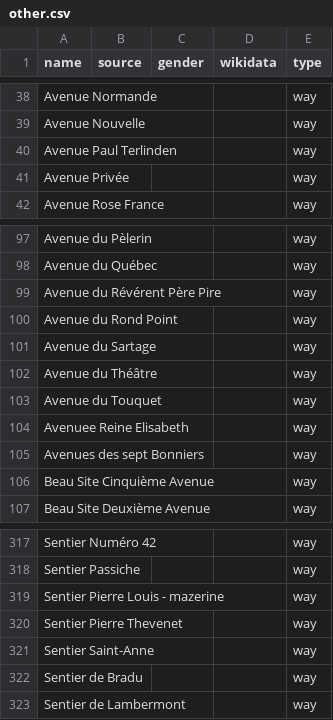
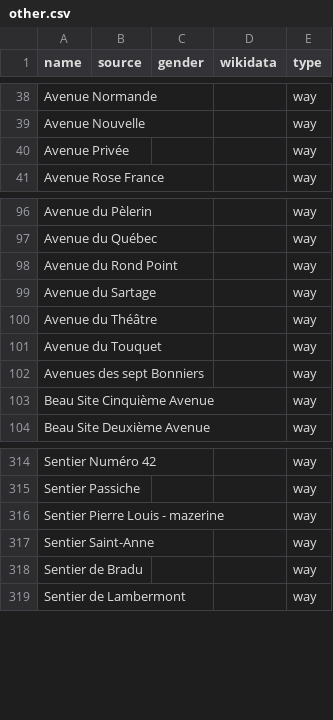
Before and after one commit to EqualStreetNames/equalstreetnames-rixensart, a CSV file: data/other.csv, drawn as a sheet; only a part is shown, gaps mark what is left out; the diff names each change by its address in the sheet, - before the commit and + after, or states it on an @@ line.

```diff
--- a/data/other.csv
+++ b/data/other.csv
-row 40: Avenue Paul Terlinden |  |  |  | way
-row 99: Avenue du Révérent Père Pire |  |  |  | way
-row 104: Avenuee Reine Elisabeth |  |  |  | way
-row 320: Sentier Pierre Thevenet |  |  |  | way
```
Also changed, not shown: data/gender.csv, 2 other files.
